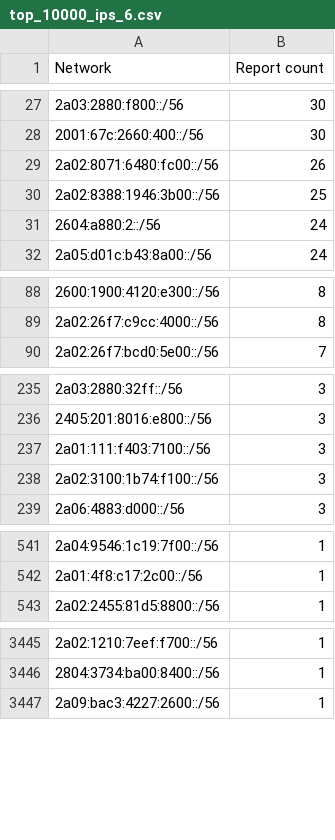
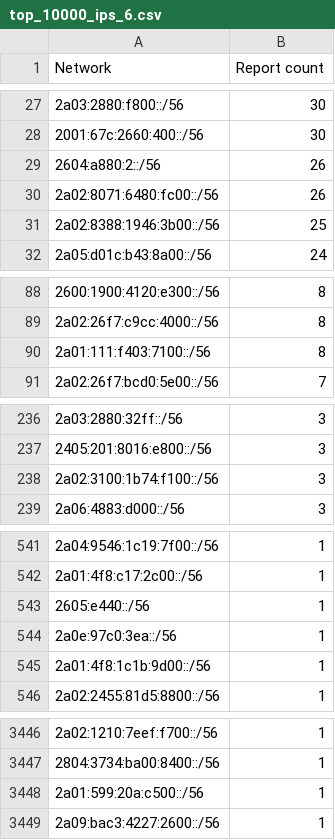
Before and after one commit to O-X-L/risk-db-lists, a CSV file: net/top_10000_ips_6.csv, drawn as a sheet; only a part is shown, gaps mark what is left out; removed rows and columns are numbered as before the commit, all else as after; the diff names each change by its address in the sheet, - before the commit and + after, or states it on an @@ line.

```diff
--- a/net/top_10000_ips_6.csv
+++ b/net/top_10000_ips_6.csv
+row 29: 2604:a880:2::/56 | 26
-row 31: 2604:a880:2::/56 | 24
+row 90: 2a01:111:f403:7100::/56 | 8
-row 237: 2a01:111:f403:7100::/56 | 3
+row 543: 2605:e440::/56 | 1
@@ row 1264 moved to row 544: 2a0e:97c0:3ea::/56 @@
@@ row 2347 moved to row 545: 2a01:4f8:1c1b:9d00::/56 @@
+row 3448: 2a01:599:20a:c500::/56 | 1
```
Also changed, not shown: asn/kind_isp.csv, asn/top_1000.csv, 41 other files.
